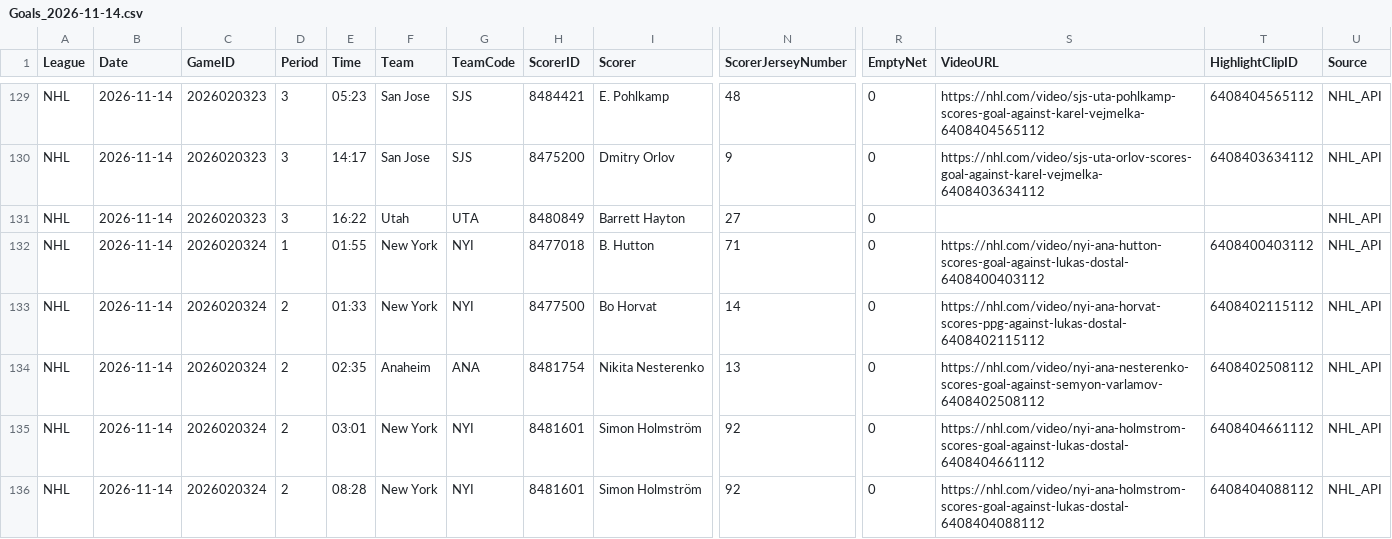
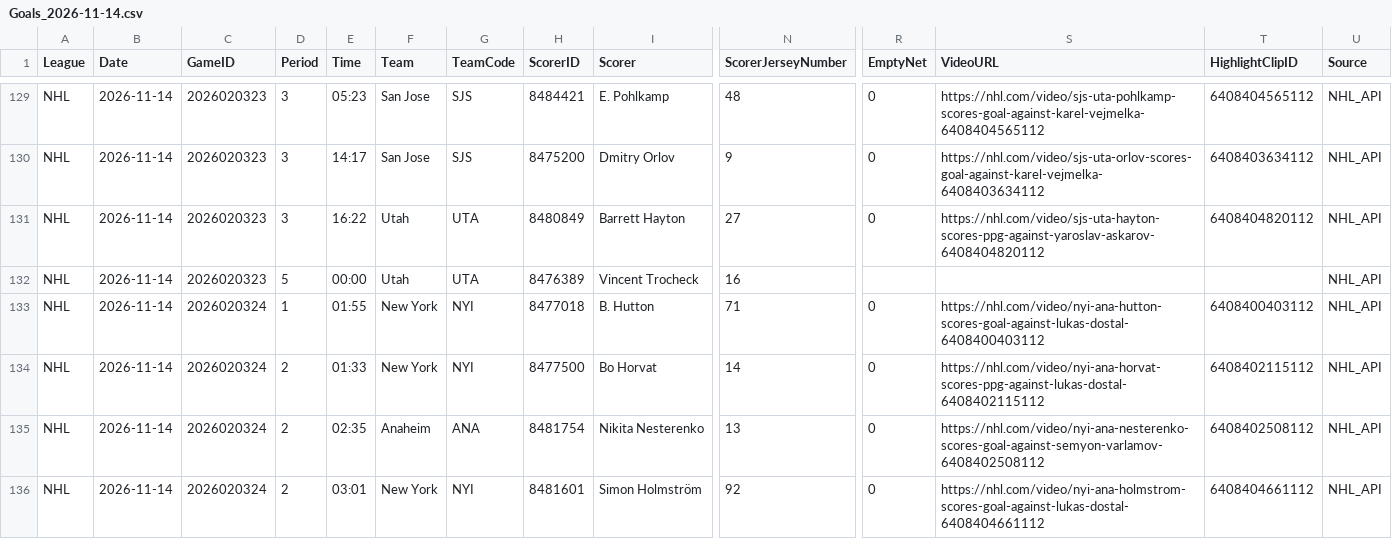
Before and after one commit to skaterbosse/hockey, a CSV file: statsByDate/data/playerstats/Goals_2026-11-14.csv, drawn as a sheet; only a part is shown, gaps mark what is left out; the shorter side is filled out with more unchanged rows; rows hold the shown columns only; the diff names each change by its address in the sheet, - before the commit and + after, or states it on an @@ line.

```diff
--- a/statsByDate/data/playerstats/Goals_2026-11-14.csv
+++ b/statsByDate/data/playerstats/Goals_2026-11-14.csv
-S131 (VideoURL): (empty)
+S131 (VideoURL): https://nhl.com/video/sjs-uta-hayton-scores-ppg-against-yaroslav-askarov-6408404820112
-T131 (HighlightClipID): (empty)
+T131 (HighlightClipID): 6408404820112
+row 132: NHL | 2026-11-14 | 2026020323 | 5 | 00:00 | Utah | UTA | 8476389 | Vincent Trocheck | 16 |  |  |  | NHL_API
```
Also changed, not shown: statsByDate/data/games/Games_2026-11-14.csv, statsByDate/data/playerstats/PlayerStats_2026-11-14.csv, 11 other files.
